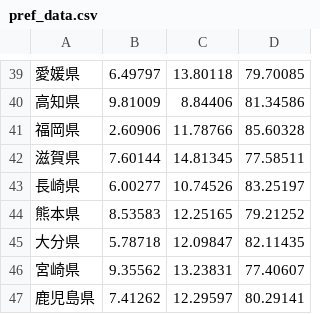
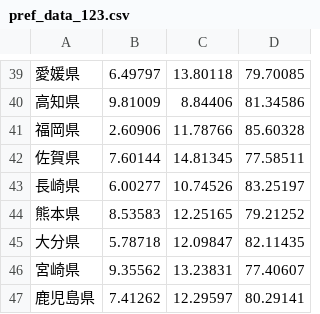
Before and after one commit to 10matcho27/InfoVis2022, a CSV file: Final_Assignment/assets/pref_data_123.csv (was Final_Assignment/assets/pref_data.csv), drawn as a sheet; only a part is shown, gaps mark what is left out.

Commit message:
add data

```diff
--- a/Final_Assignment/assets/pref_data.csv
+++ b/Final_Assignment/assets/pref_data_123.csv
@@ -41,3 +41,3 @@
 福岡県,2.60906,11.78766,85.60328
-滋賀県,7.60144,14.81345,77.58511
+佐賀県,7.60144,14.81345,77.58511
 長崎県,6.00277,10.74526,83.25197
```
Also changed, not shown: 1 other file.
